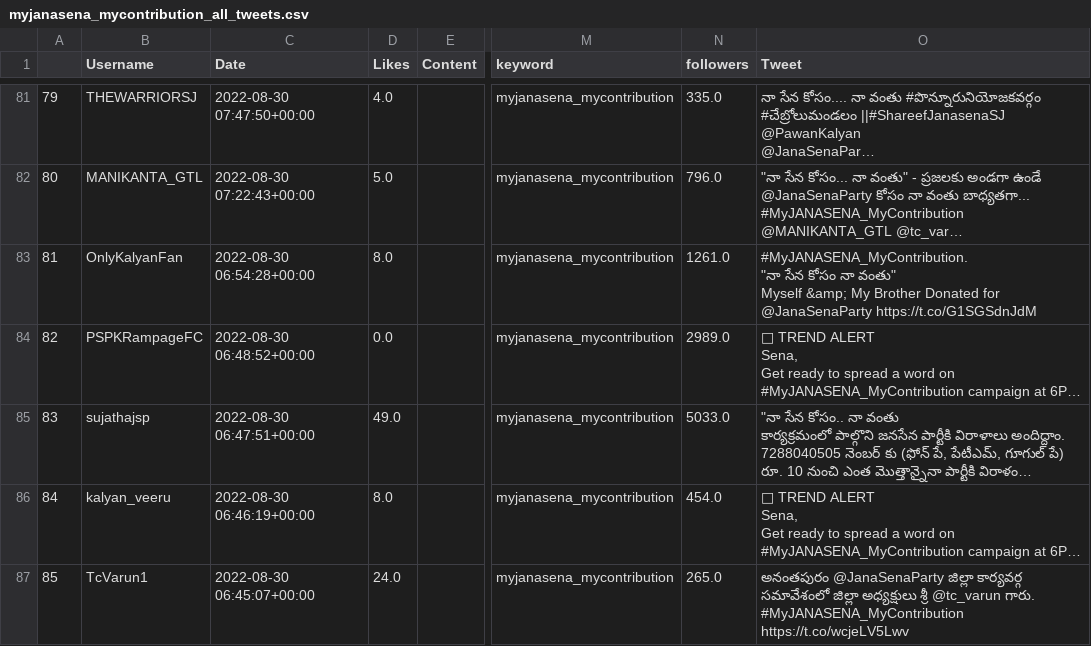
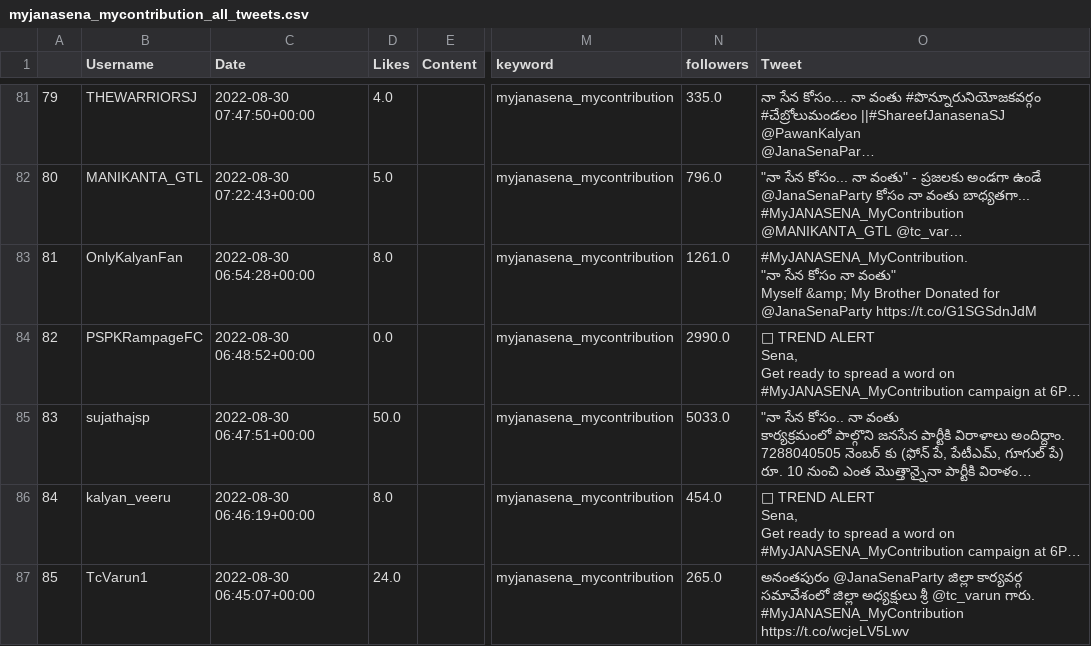
Before and after one commit to harishindl/janasenatweetdashboard, a CSV file: myjanasena_mycontribution_all_tweets.csv, drawn as a sheet; only a part is shown, gaps mark what is left out; long unchanged cells end in …; the diff covers the shown part only; the diff names each change by its address in the sheet, - before the commit and + after, or states it on an @@ line.

```diff
--- a/myjanasena_mycontribution_all_tweets.csv
+++ b/myjanasena_mycontribution_all_tweets.csv
-N84 (followers): 2989.0
+N84 (followers): 2990.0
-D85 (Likes): 49.0
+D85 (Likes): 50.0
```
Also changed, not shown: 1 added row, 144 edited cells and row numbers in column A elsewhere in this file.
